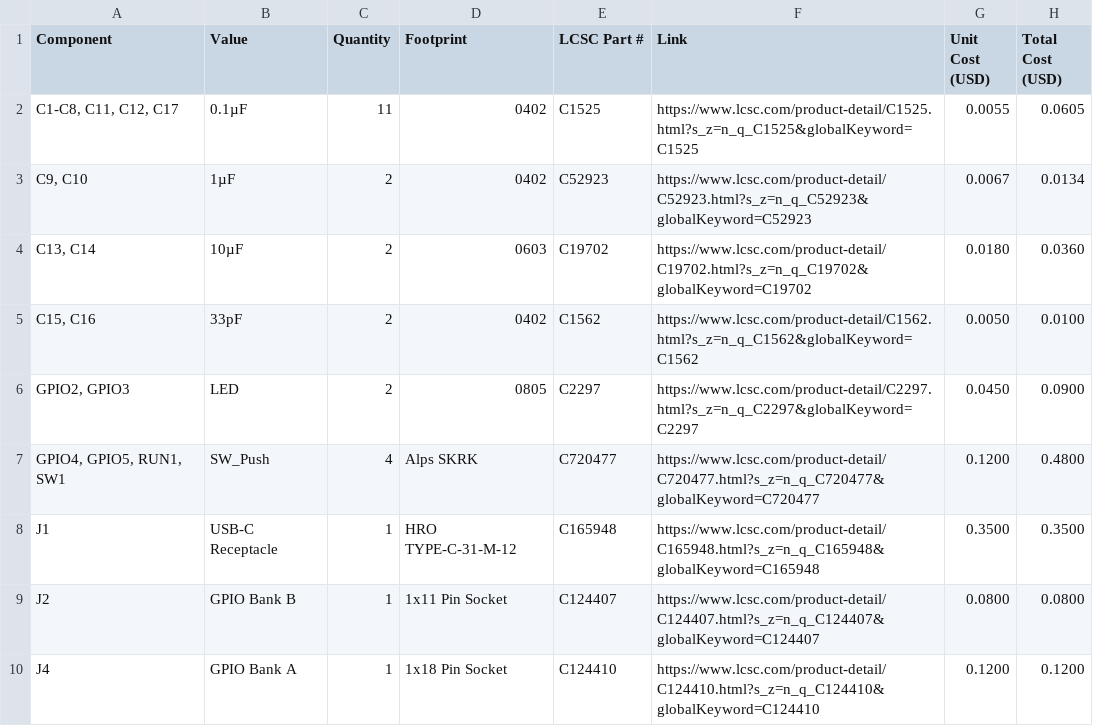
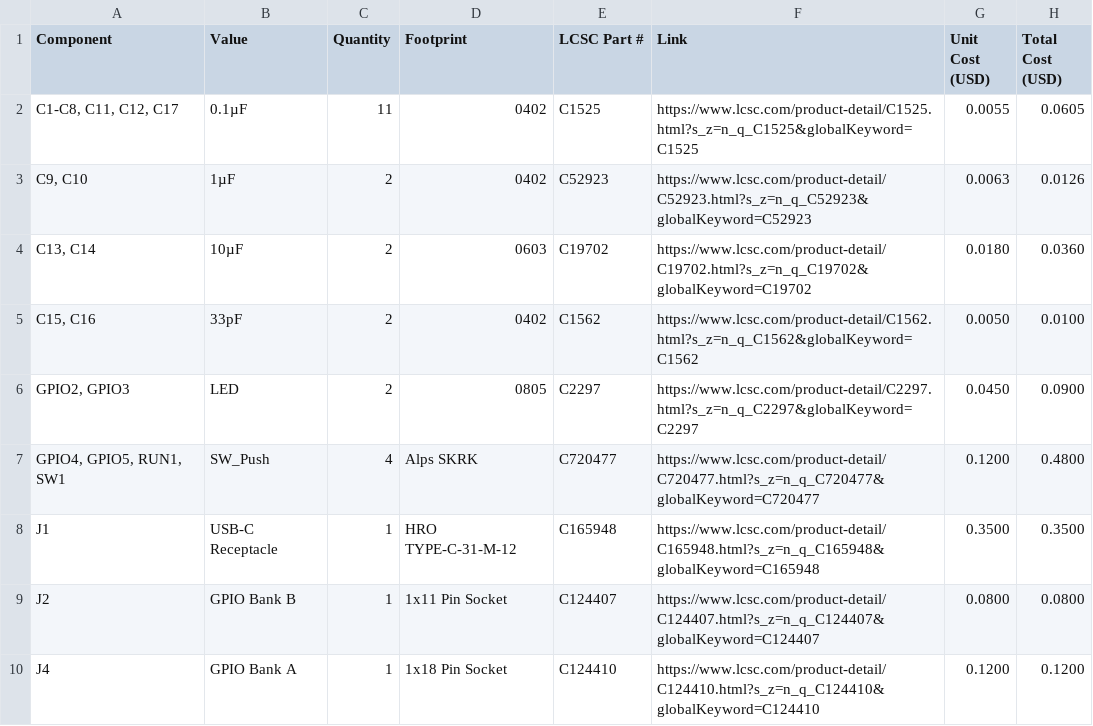
Before and after one commit to sahilchess/Pokemon-Devboard, a CSV file: production/bom.csv, drawn as a sheet; only a part is shown.

Commit message:
Update bom.csv

```diff
--- a/production/bom.csv
+++ b/production/bom.csv
@@ -2,3 +2,3 @@ Component,Value,Quantity,Footprint,LCSC Part #,Link,Unit Cost (USD),Total Cost (
 "C1-C8, C11, C12, C17",0.1µF,11,0402,C1525,https://www.lcsc.com/product-detail/C1525.html?s_z=n_q_C1525&globalKeyword=C1525,0.0055,0.0605
-"C9, C10",1µF,2,0402,C52923,https://www.lcsc.com/product-detail/C52923.html?s_z=n_q_C52923&globalKeyword=C52923,0.0067,0.0134
+"C9, C10",1µF,2,0402,C52923,https://www.lcsc.com/product-detail/C52923.html?s_z=n_q_C52923&globalKeyword=C52923,0.0063,0.0126
 "C13, C14",10µF,2,0603,C19702,https://www.lcsc.com/product-detail/C19702.html?s_z=n_q_C19702&globalKeyword=C19702,0.0180,0.0360
```
